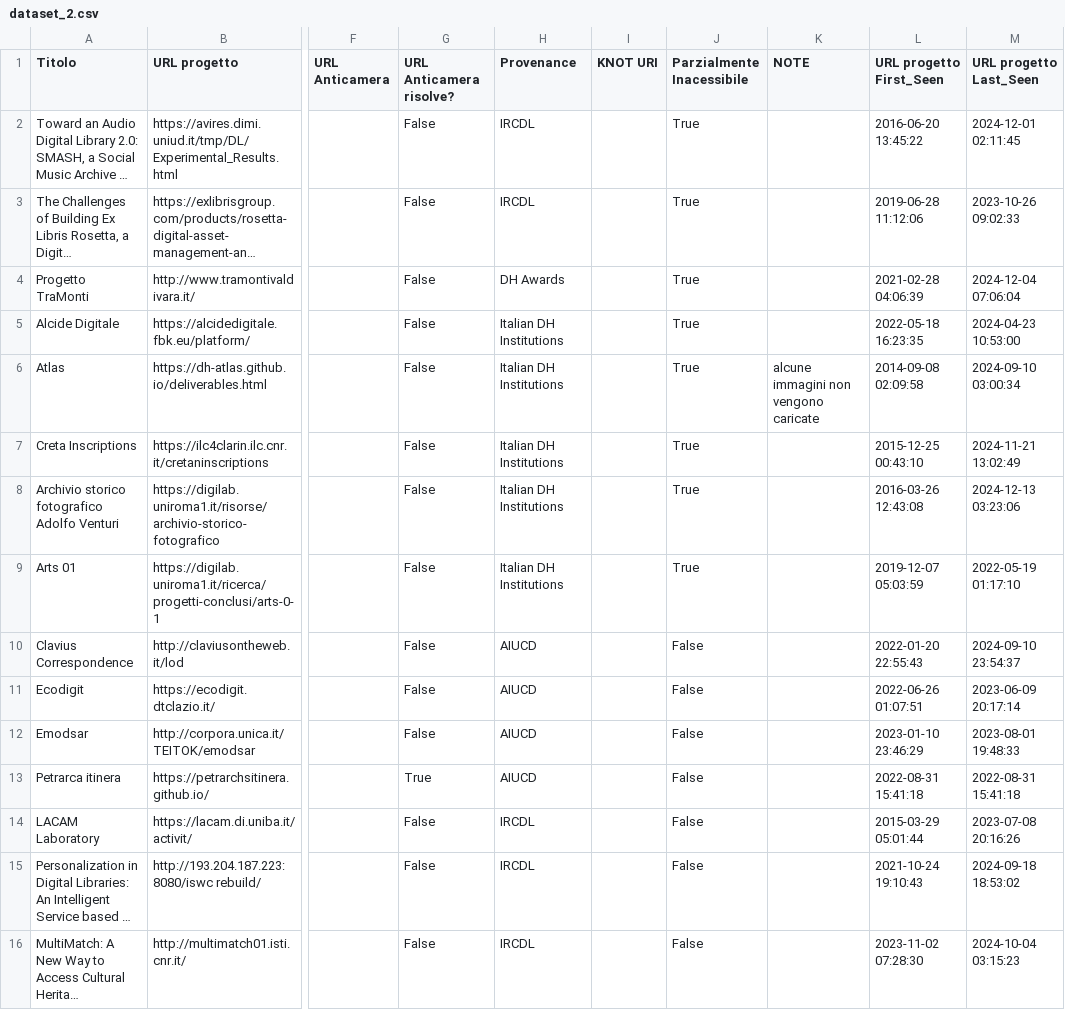
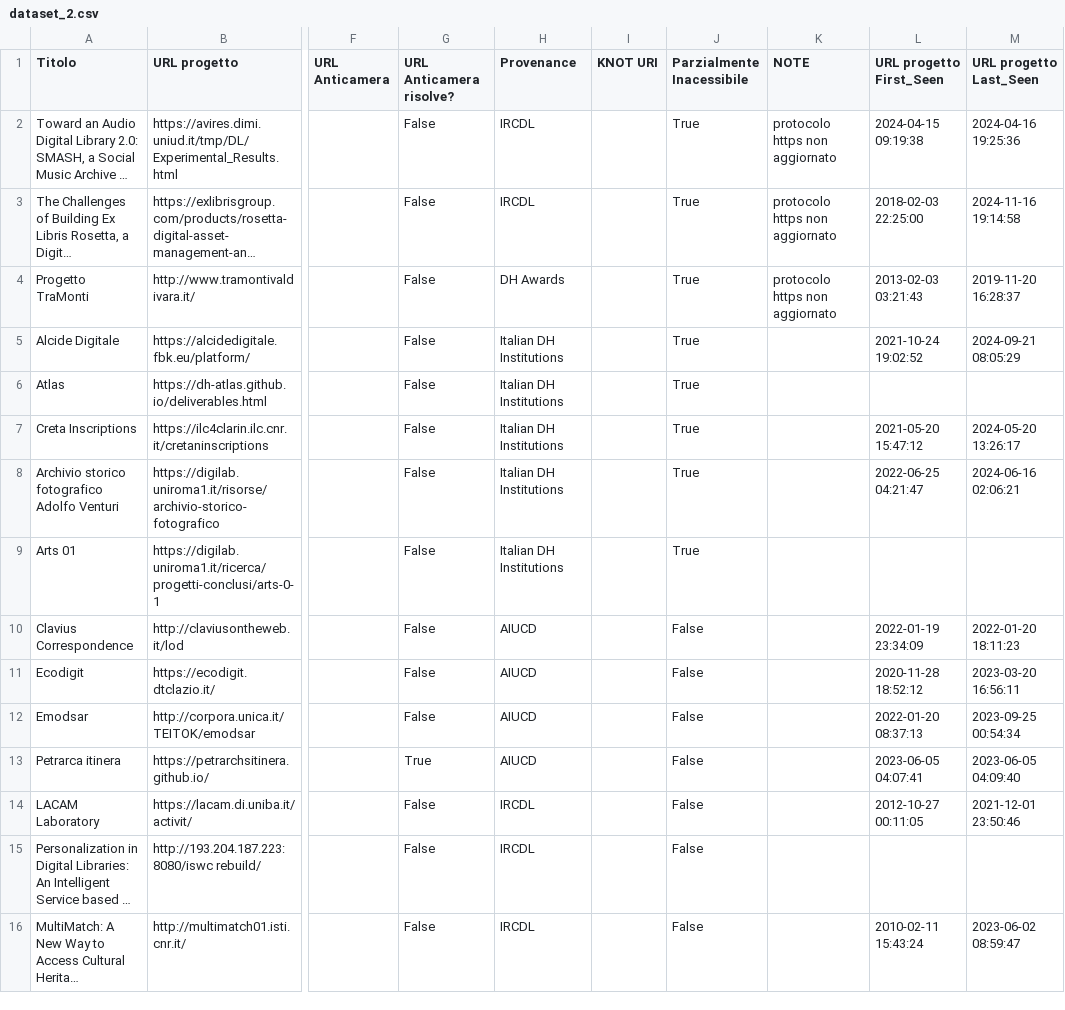
Before and after one commit to gspinaci/Vita-e-morte-DH-projects, a CSV file: dataset/dataset_2.csv, drawn as a sheet; only a part is shown, gaps mark what is left out; long unchanged cells end in …; the diff covers the shown part only; the diff names each change by its address in the sheet, - before the commit and + after, or states it on an @@ line.

```diff
--- a/dataset/dataset_2.csv
+++ b/dataset/dataset_2.csv
-K2:K4 (NOTE): (empty)
+K2:K4 (NOTE): protocolo https non aggiornato
-L2 (URL progetto First_Seen): 2016-06-20 13:45:22
+L2 (URL progetto First_Seen): 2024-04-15 09:19:38
-M2 (URL progetto Last_Seen): 2024-12-01 02:11:45
+M2 (URL progetto Last_Seen): 2024-04-16 19:25:36
-L3 (URL progetto First_Seen): 2019-06-28 11:12:06
+L3 (URL progetto First_Seen): 2018-02-03 22:25:00
-M3 (URL progetto Last_Seen): 2023-10-26 09:02:33
+M3 (URL progetto Last_Seen): 2024-11-16 19:14:58
-L4 (URL progetto First_Seen): 2021-02-28 04:06:39
+L4 (URL progetto First_Seen): 2013-02-03 03:21:43
-M4 (URL progetto Last_Seen): 2024-12-04 07:06:04
+M4 (URL progetto Last_Seen): 2019-11-20 16:28:37
-L5 (URL progetto First_Seen): 2022-05-18 16:23:35
+L5 (URL progetto First_Seen): 2021-10-24 19:02:52
-M5 (URL progetto Last_Seen): 2024-04-23 10:53:00
+M5 (URL progetto Last_Seen): 2024-09-21 08:05:29
-K6 (NOTE): alcune immagini non vengono caricate
+K6 (NOTE): (empty)
-L6 (URL progetto First_Seen): 2014-09-08 02:09:58
+L6 (URL progetto First_Seen): (empty)
-M6 (URL progetto Last_Seen): 2024-09-10 03:00:34
+M6 (URL progetto Last_Seen): (empty)
-L7 (URL progetto First_Seen): 2015-12-25 00:43:10
+L7 (URL progetto First_Seen): 2021-05-20 15:47:12
-M7 (URL progetto Last_Seen): 2024-11-21 13:02:49
+M7 (URL progetto Last_Seen): 2024-05-20 13:26:17
-L8 (URL progetto First_Seen): 2016-03-26 12:43:08
+L8 (URL progetto First_Seen): 2022-06-25 04:21:47
-M8 (URL progetto Last_Seen): 2024-12-13 03:23:06
+M8 (URL progetto Last_Seen): 2024-06-16 02:06:21
-L9 (URL progetto First_Seen): 2019-12-07 05:03:59
+L9 (URL progetto First_Seen): (empty)
-M9 (URL progetto Last_Seen): 2022-05-19 01:17:10
+M9 (URL progetto Last_Seen): (empty)
-L10 (URL progetto First_Seen): 2022-01-20 22:55:43
+L10 (URL progetto First_Seen): 2022-01-19 23:34:09
-M10 (URL progetto Last_Seen): 2024-09-10 23:54:37
+M10 (URL progetto Last_Seen): 2022-01-20 18:11:23
-L11 (URL progetto First_Seen): 2022-06-26 01:07:51
+L11 (URL progetto First_Seen): 2020-11-28 18:52:12
-M11 (URL progetto Last_Seen): 2023-06-09 20:17:14
+M11 (URL progetto Last_Seen): 2023-03-20 16:56:11
-L12 (URL progetto First_Seen): 2023-01-10 23:46:29
+L12 (URL progetto First_Seen): 2022-01-20 08:37:13
-M12 (URL progetto Last_Seen): 2023-08-01 19:48:33
+M12 (URL progetto Last_Seen): 2023-09-25 00:54:34
-L13 (URL progetto First_Seen): 2022-08-31 15:41:18
+L13 (URL progetto First_Seen): 2023-06-05 04:07:41
-M13 (URL progetto Last_Seen): 2022-08-31 15:41:18
+M13 (URL progetto Last_Seen): 2023-06-05 04:09:40
-L14 (URL progetto First_Seen): 2015-03-29 05:01:44
+L14 (URL progetto First_Seen): 2012-10-27 00:11:05
-M14 (URL progetto Last_Seen): 2023-07-08 20:16:26
+M14 (URL progetto Last_Seen): 2021-12-01 23:50:46
-L15 (URL progetto First_Seen): 2021-10-24 19:10:43
+L15 (URL progetto First_Seen): (empty)
-M15 (URL progetto Last_Seen): 2024-09-18 18:53:02
+M15 (URL progetto Last_Seen): (empty)
-L16 (URL progetto First_Seen): 2023-11-02 07:28:30
+L16 (URL progetto First_Seen): 2010-02-11 15:43:24
-M16 (URL progetto Last_Seen): 2024-10-04 03:15:23
+M16 (URL progetto Last_Seen): 2023-06-02 08:59:47
```
Also changed, not shown: 4 added rows and 56 edited cells elsewhere in this file, dataset/dataset_1.csv, 1 other file.
